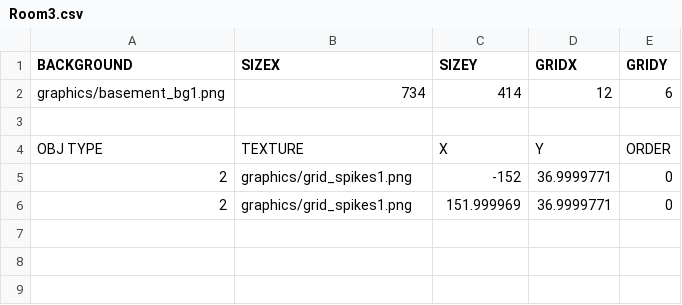
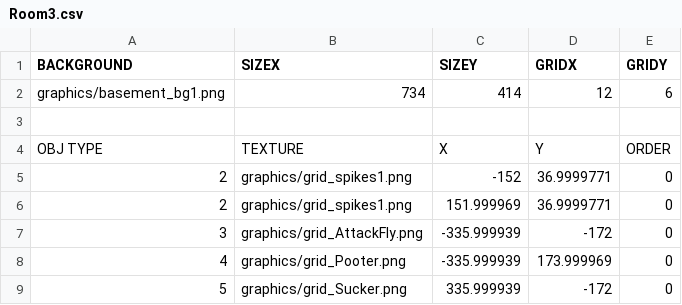
Before and after one commit to KINjoohyun/My-Isaac, a CSV file: My_Isaac-bin/room/Room3.csv, drawn as a sheet; the diff names each change by its address in the sheet, - before the commit and + after, or states it on an @@ line.

Commit message:
Monster 애니메이션 구현.  - AttackFly 구현,  - Sucker 구현.  - Pooter는 Idle 구현.
Blood
 - 오브젝트 풀링 중 오류가 지속 발생해 우선 생성.
 - 오류의 원인은 파일 경로 문제인걸로 밝혀져 충격.

※ Blood 오브젝트 풀링 후 Pooter의 패턴 작업을 하기 전 커밋을 수행하는 것이다.

```diff
--- a/My_Isaac-bin/room/Room3.csv
+++ b/My_Isaac-bin/room/Room3.csv
+row 7: 3 | graphics/grid_AttackFly.png | -335.999939 | -172 | 0
+row 8: 4 | graphics/grid_Pooter.png | -335.999939 | 173.999969 | 0
+row 9: 5 | graphics/grid_Sucker.png | 335.999939 | -172 | 0
```
Also changed, not shown: My_Isaac-bin/scripts/DefaultResourceList.csv, My_Isaac-bin/scripts/SceneGameResourceList.csv, 16 other files.
